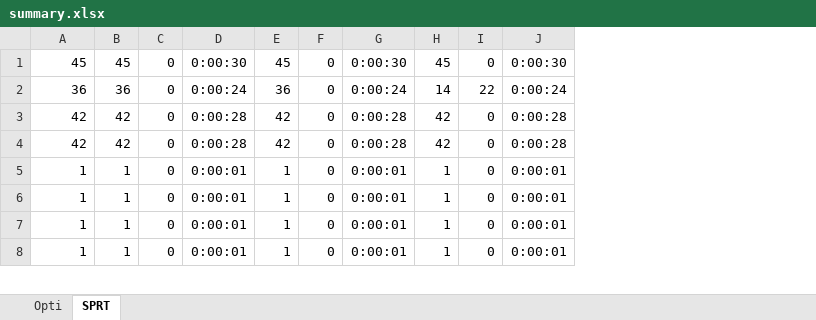
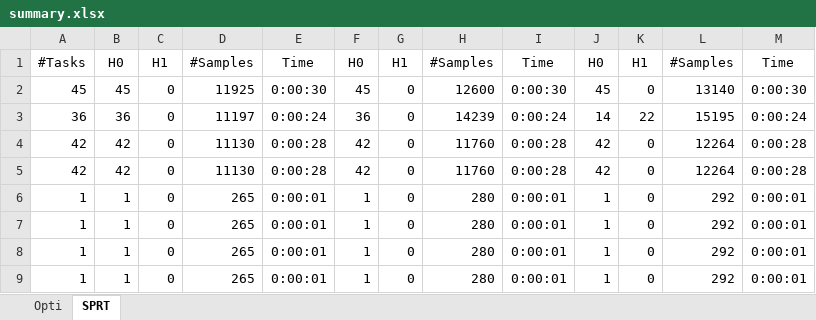
Before and after one commit to longph1989/Socrates, an Excel workbook: exp-results/summary.xlsx, sheet SPRT, drawn as a sheet; only a part is shown; values as stored, in another font and other column widths than the file's, no borders; addresses are those after the commit; the diff names each change by its address in the sheet, - before the commit and + after, or states it on an @@ line.

```diff
--- a/exp-results/summary.xlsx (sheet SPRT)
+++ b/exp-results/summary.xlsx (sheet SPRT)
+column D, rows 2-9: 11925 | 11197 | 11130 | 11130 | 265 | 265 | 265 | 265
+column H, rows 2-9: 12600 | 14239 | 11760 | 11760 | 280 | 280 | 280 | 280
+column L, rows 2-9: 13140 | 15195 | 12264 | 12264 | 292 | 292 | 292 | 292
+row 1: #Tasks | H0 | H1 | #Samples | Time | H0 | H1 | #Samples | Time | H0 | H1 | #Samples | Time
```
Also changed, not shown: sheet Opti, formulas that keep their value, 5 other files.
